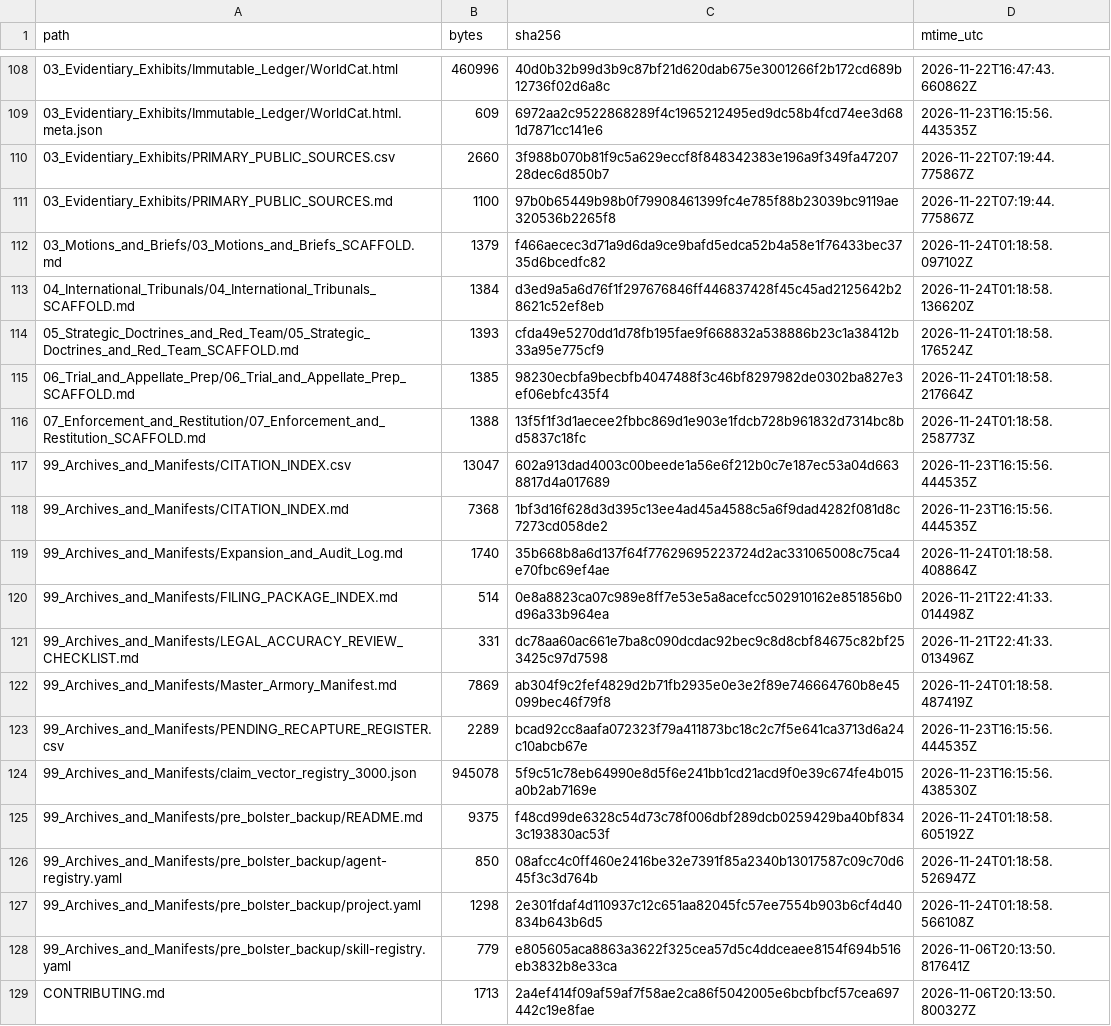
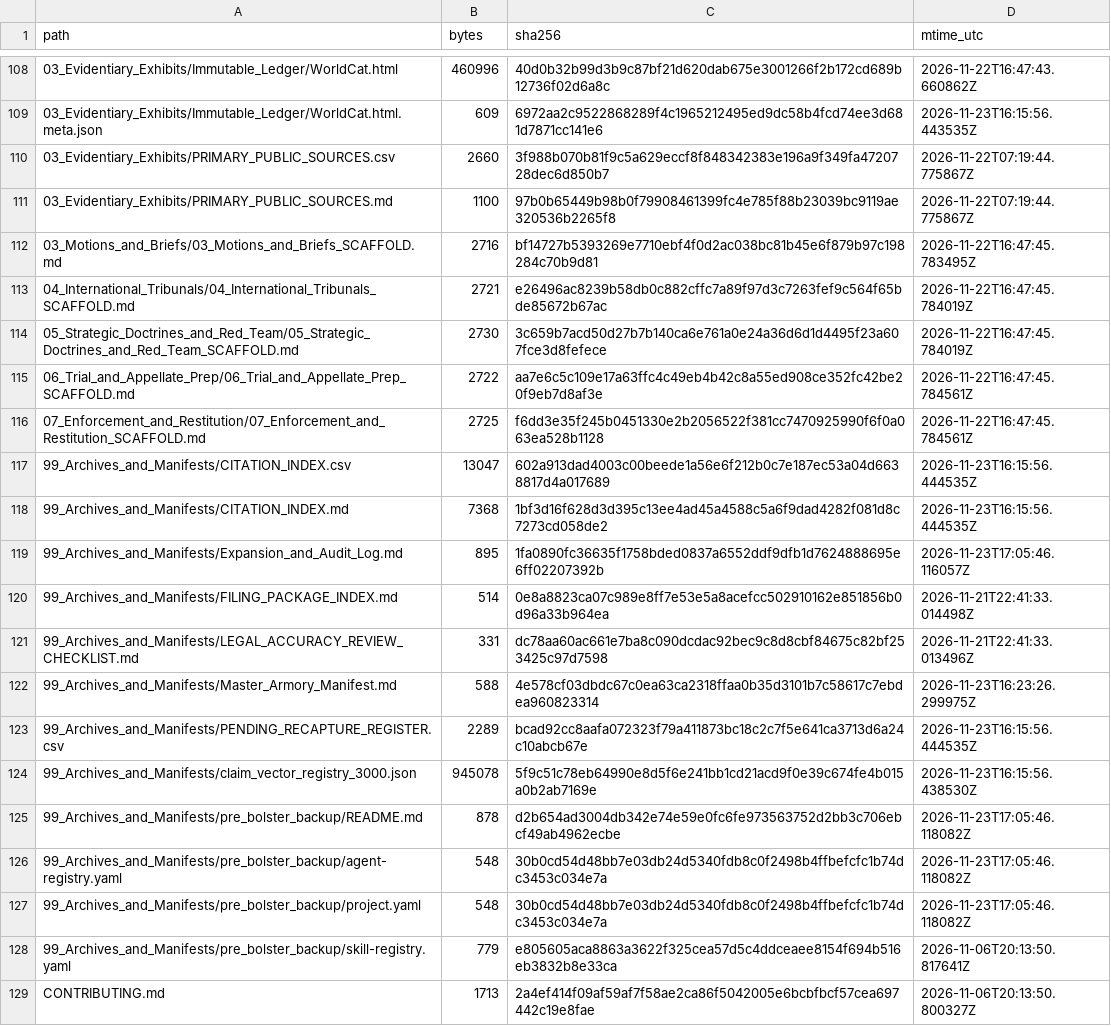
Before and after one commit to GlobalRestitutionAlliance/turtle-island-us-ak-native-village-of-hooper-bay-master-litigation, a CSV file: 99_Archives_and_Manifests/MANIFEST_SHA256.csv, drawn as a sheet; only a part is shown, gaps mark what is left out; the diff covers the shown part only.

```diff
--- a/99_Archives_and_Manifests/MANIFEST_SHA256.csv
+++ b/99_Archives_and_Manifests/MANIFEST_SHA256.csv
@@ -111,18 +111,18 @@ path,bytes,sha256,mtime_utc
 03_Evidentiary_Exhibits/PRIMARY_PUBLIC_SOURCES.md,1100,97b0b65449b98b0f79908461399fc4e785f88b23039bc9119ae320536b2265f8,2026-11-22T07:19:44.775867Z
-03_Motions_and_Briefs/03_Motions_and_Briefs_SCAFFOLD.md,1379,f466aecec3d71a9d6da9ce9bafd5edca52b4a58e1f76433bec3735d6bcedfc82,2026-11-24T01:18:58.097102Z
-04_International_Tribunals/04_International_Tribunals_SCAFFOLD.md,1384,d3ed9a5a6d76f1f297676846ff446837428f45c45ad2125642b28621c52ef8eb,2026-11-24T01:18:58.136620Z
-05_Strategic_Doctrines_and_Red_Team/05_Strategic_Doctrines_and_Red_Team_SCAFFOLD.md,1393,cfda49e5270dd1d78fb195fae9f668832a538886b23c1a38412b33a95e775cf9,2026-11-24T01:18:58.176524Z
-06_Trial_and_Appellate_Prep/06_Trial_and_Appellate_Prep_SCAFFOLD.md,1385,98230ecbfa9becbfb4047488f3c46bf8297982de0302ba827e3ef06ebfc435f4,2026-11-24T01:18:58.217664Z
-07_Enforcement_and_Restitution/07_Enforcement_and_Restitution_SCAFFOLD.md,1388,13f5f1f3d1aecee2fbbc869d1e903e1fdcb728b961832d7314bc8bd5837c18fc,2026-11-24T01:18:58.258773Z
+03_Motions_and_Briefs/03_Motions_and_Briefs_SCAFFOLD.md,2716,bf14727b5393269e7710ebf4f0d2ac038bc81b45e6f879b97c198284c70b9d81,2026-11-22T16:47:45.783495Z
+04_International_Tribunals/04_International_Tribunals_SCAFFOLD.md,2721,e26496ac8239b58db0c882cffc7a89f97d3c7263fef9c564f65bde85672b67ac,2026-11-22T16:47:45.784019Z
+05_Strategic_Doctrines_and_Red_Team/05_Strategic_Doctrines_and_Red_Team_SCAFFOLD.md,2730,3c659b7acd50d27b7b140ca6e761a0e24a36d6d1d4495f23a607fce3d8fefece,2026-11-22T16:47:45.784019Z
+06_Trial_and_Appellate_Prep/06_Trial_and_Appellate_Prep_SCAFFOLD.md,2722,aa7e6c5c109e17a63ffc4c49eb4b42c8a55ed908ce352fc42be20f9eb7d8af3e,2026-11-22T16:47:45.784561Z
+07_Enforcement_and_Restitution/07_Enforcement_and_Restitution_SCAFFOLD.md,2725,f6dd3e35f245b0451330e2b2056522f381cc7470925990f6f0a063ea528b1128,2026-11-22T16:47:45.784561Z
 99_Archives_and_Manifests/CITATION_INDEX.csv,13047,602a913dad4003c00beede1a56e6f212b0c7e187ec53a04d6638817d4a017689,2026-11-23T16:15:56.444535Z
 99_Archives_and_Manifests/CITATION_INDEX.md,7368,1bf3d16f628d3d395c13ee4ad45a4588c5a6f9dad4282f081d8c7273cd058de2,2026-11-23T16:15:56.444535Z
-99_Archives_and_Manifests/Expansion_and_Audit_Log.md,1740,35b668b8a6d137f64f77629695223724d2ac331065008c75ca4e70fbc69ef4ae,2026-11-24T01:18:58.408864Z
+99_Archives_and_Manifests/Expansion_and_Audit_Log.md,895,1fa0890fc36635f1758bded0837a6552ddf9dfb1d7624888695e6ff02207392b,2026-11-23T17:05:46.116057Z
 99_Archives_and_Manifests/FILING_PACKAGE_INDEX.md,514,0e8a8823ca07c989e8ff7e53e5a8acefcc502910162e851856b0d96a33b964ea,2026-11-21T22:41:33.014498Z
 99_Archives_and_Manifests/LEGAL_ACCURACY_REVIEW_CHECKLIST.md,331,dc78aa60ac661e7ba8c090dcdac92bec9c8d8cbf84675c82bf253425c97d7598,2026-11-21T22:41:33.013496Z
-99_Archives_and_Manifests/Master_Armory_Manifest.md,7869,ab304f9c2fef4829d2b71fb2935e0e3e2f89e746664760b8e45099bec46f79f8,2026-11-24T01:18:58.487419Z
+99_Archives_and_Manifests/Master_Armory_Manifest.md,588,4e578cf03dbdc67c0ea63ca2318ffaa0b35d3101b7c58617c7ebdea960823314,2026-11-23T16:23:26.299975Z
 99_Archives_and_Manifests/PENDING_RECAPTURE_REGISTER.csv,2289,bcad92cc8aafa072323f79a411873bc18c2c7f5e641ca3713d6a24c10abcb67e,2026-11-23T16:15:56.444535Z
 99_Archives_and_Manifests/claim_vector_registry_3000.json,945078,5f9c51c78eb64990e8d5f6e241bb1cd21acd9f0e39c674fe4b015a0b2ab7169e,2026-11-23T16:15:56.438530Z
-99_Archives_and_Manifests/pre_bolster_backup/README.md,9375,f48cd99de6328c54d73c78f006dbf289dcb0259429ba40bf8343c193830ac53f,2026-11-24T01:18:58.605192Z
-99_Archives_and_Manifests/pre_bolster_backup/agent-registry.yaml,850,08afcc4c0ff460e2416be32e7391f85a2340b13017587c09c70d645f3c3d764b,2026-11-24T01:18:58.526947Z
-99_Archives_and_Manifests/pre_bolster_backup/project.yaml,1298,2e301fdaf4d110937c12c651aa82045fc57ee7554b903b6cf4d40834b643b6d5,2026-11-24T01:18:58.566108Z
+99_Archives_and_Manifests/pre_bolster_backup/README.md,878,d2b654ad3004db342e74e59e0fc6fe973563752d2bb3c706ebcf49ab4962ecbe,2026-11-23T17:05:46.118082Z
+99_Archives_and_Manifests/pre_bolster_backup/agent-registry.yaml,548,30b0cd54d48bb7e03db24d5340fdb8c0f2498b4ffbefcfc1b74dc3453c034e7a,2026-11-23T17:05:46.118082Z
+99_Archives_and_Manifests/pre_bolster_backup/project.yaml,548,30b0cd54d48bb7e03db24d5340fdb8c0f2498b4ffbefcfc1b74dc3453c034e7a,2026-11-23T17:05:46.118082Z
 99_Archives_and_Manifests/pre_bolster_backup/skill-registry.yaml,779,e805605aca8863a3622f325cea57d5c4ddceaee8154f694b516eb3832b8e33ca,2026-11-06T20:13:50.817641Z
```
Also changed, not shown: 86 edited cells elsewhere in this file, 39 other files.
